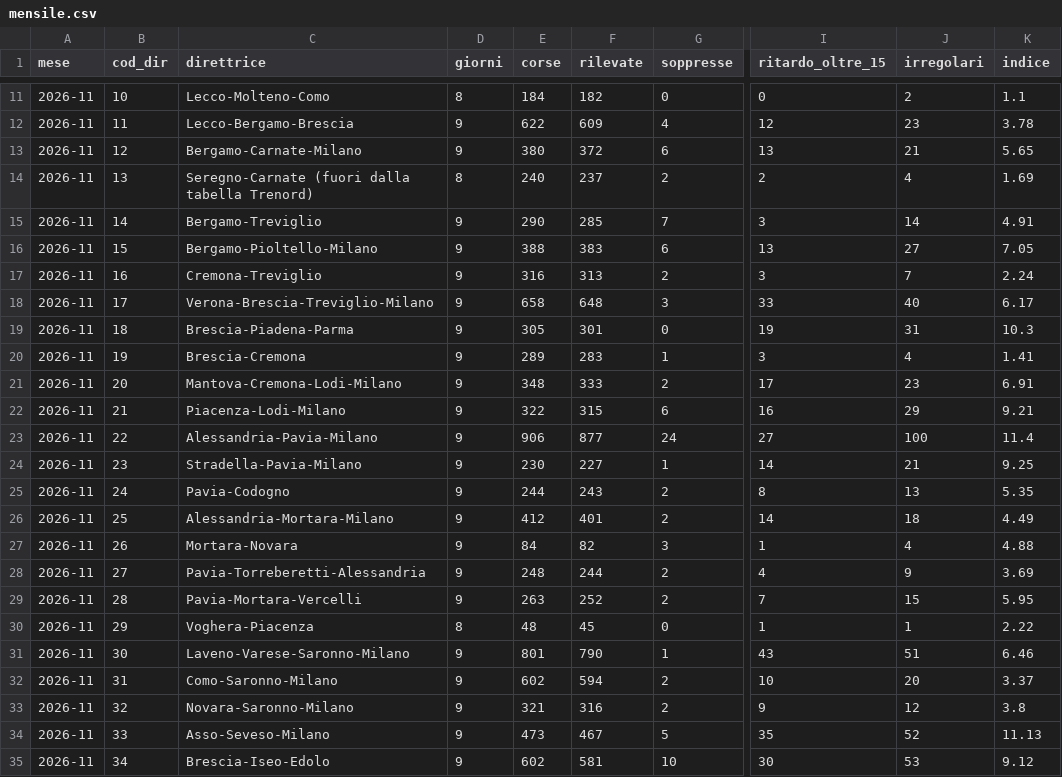
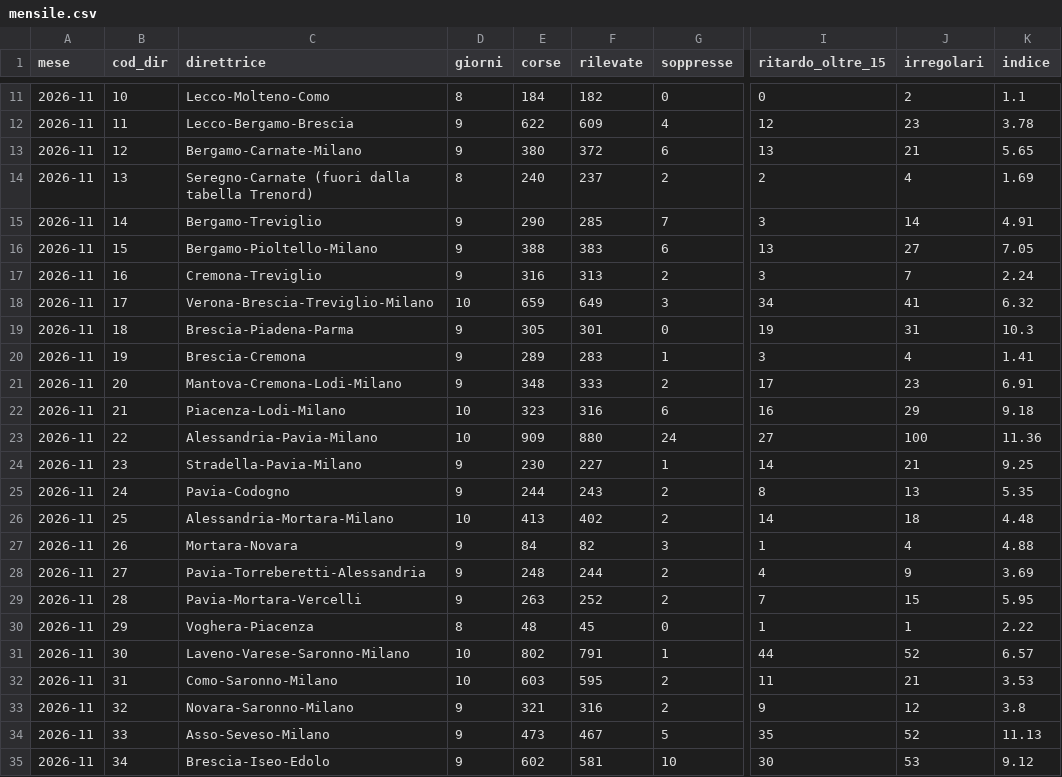
Before and after one commit to Easyinve/trenord-ritardi, a CSV file: archivio/mensile.csv, drawn as a sheet; only a part is shown, gaps mark what is left out; the diff covers the shown part only; the diff names each change by its address in the sheet, - before the commit and + after, or states it on an @@ line.

```diff
--- a/archivio/mensile.csv
+++ b/archivio/mensile.csv
-D18 (giorni): 9
+D18 (giorni): 10
-E18 (corse): 658
+E18 (corse): 659
-F18 (rilevate): 648
+F18 (rilevate): 649
-I18 (ritardo_oltre_15): 33
+I18 (ritardo_oltre_15): 34
-J18 (irregolari): 40
+J18 (irregolari): 41
-K18 (indice): 6.17
+K18 (indice): 6.32
-D22:D23 (giorni): 9
+D22:D23 (giorni): 10
-E22 (corse): 322
+E22 (corse): 323
-F22 (rilevate): 315
+F22 (rilevate): 316
-K22 (indice): 9.21
+K22 (indice): 9.18
-E23 (corse): 906
+E23 (corse): 909
-F23 (rilevate): 877
+F23 (rilevate): 880
-K23 (indice): 11.4
+K23 (indice): 11.36
-D26 (giorni): 9
+D26 (giorni): 10
-E26 (corse): 412
+E26 (corse): 413
-F26 (rilevate): 401
+F26 (rilevate): 402
-K26 (indice): 4.49
+K26 (indice): 4.48
-D31:D32 (giorni): 9
+D31:D32 (giorni): 10
-E31 (corse): 801
+E31 (corse): 802
-F31 (rilevate): 790
+F31 (rilevate): 791
-I31 (ritardo_oltre_15): 43
+I31 (ritardo_oltre_15): 44
-J31 (irregolari): 51
+J31 (irregolari): 52
-K31 (indice): 6.46
+K31 (indice): 6.57
-E32 (corse): 602
+E32 (corse): 603
-F32 (rilevate): 594
+F32 (rilevate): 595
-I32 (ritardo_oltre_15): 10
+I32 (ritardo_oltre_15): 11
-J32 (irregolari): 20
+J32 (irregolari): 21
-K32 (indice): 3.37
+K32 (indice): 3.53
```
Also changed, not shown: 38 edited cells elsewhere in this file, archivio/2026-11-18.csv, archivio/riepilogo.csv, 1 other file.
